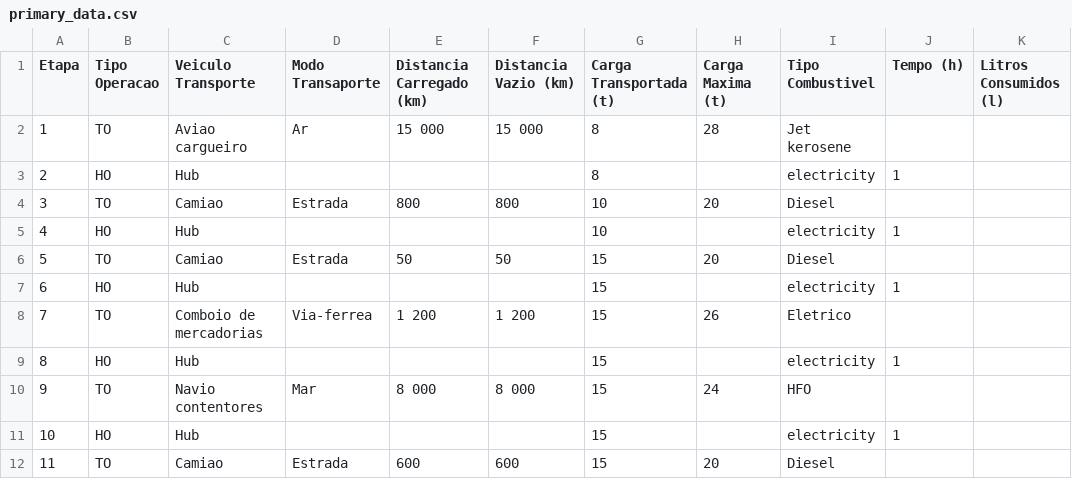
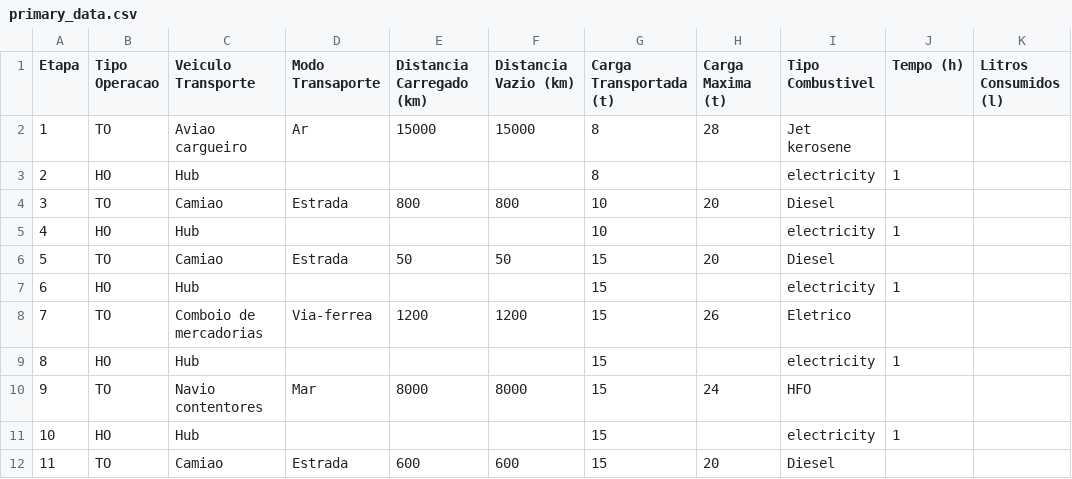
Before and after one commit to brunojlcarvalho/WtwTransportCalculator, a CSV file: app/src/main/resources/primary_data.csv, drawn as a sheet; only a part is shown; the diff names each change by its address in the sheet, - before the commit and + after, or states it on an @@ line.

Commit message:
feature(ModelerPrimary): Created TransportChainClasses

```diff
--- a/app/src/main/resources/primary_data.csv
+++ b/app/src/main/resources/primary_data.csv
-E2 (Distancia Carregado (km)): 15 000
+E2 (Distancia Carregado (km)): 15000
-F2 (Distancia Vazio (km)): 15 000
+F2 (Distancia Vazio (km)): 15000
-E8 (Distancia Carregado (km)): 1 200
+E8 (Distancia Carregado (km)): 1200
-F8 (Distancia Vazio (km)): 1 200
+F8 (Distancia Vazio (km)): 1200
-E10 (Distancia Carregado (km)): 8 000
+E10 (Distancia Carregado (km)): 8000
-F10 (Distancia Vazio (km)): 8 000
+F10 (Distancia Vazio (km)): 8000
```
Also changed, not shown: 8 other files.
